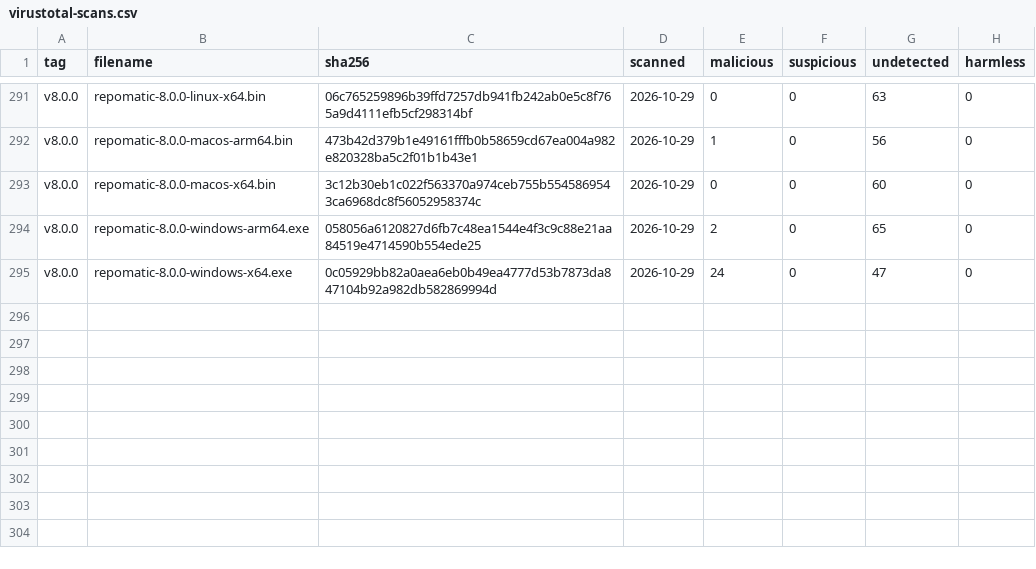
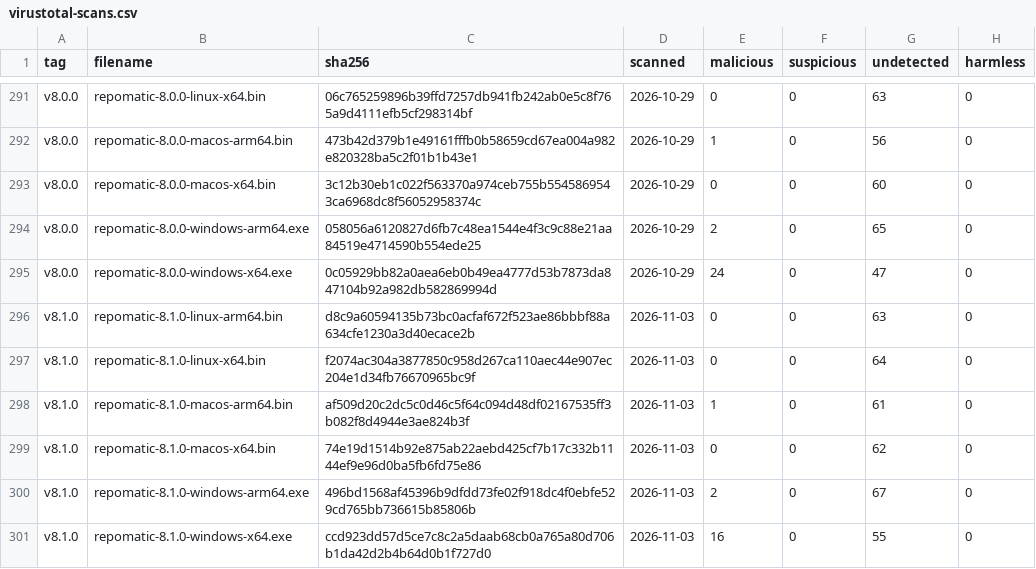
Before and after one commit to kdeldycke/repomatic, a CSV file: docs/assets/virustotal-scans.csv, drawn as a sheet; only a part is shown, gaps mark what is left out; the diff names each change by its address in the sheet, - before the commit and + after, or states it on an @@ line.

```diff
--- a/docs/assets/virustotal-scans.csv
+++ b/docs/assets/virustotal-scans.csv
+row 296: v8.1.0 | repomatic-8.1.0-linux-arm64.bin | d8c9a60594135b73bc0acfaf672f523ae86bbbf88a634cfe1230a3d40ecace2b | 2026-11-03 | 0 | 0 | 63 | 0
+row 297: v8.1.0 | repomatic-8.1.0-linux-x64.bin | f2074ac304a3877850c958d267ca110aec44e907ec204e1d34fb76670965bc9f | 2026-11-03 | 0 | 0 | 64 | 0
+row 298: v8.1.0 | repomatic-8.1.0-macos-arm64.bin | af509d20c2dc5c0d46c5f64c094d48df02167535ff3b082f8d4944e3ae824b3f | 2026-11-03 | 1 | 0 | 61 | 0
+row 299: v8.1.0 | repomatic-8.1.0-macos-x64.bin | 74e19d1514b92e875ab22aebd425cf7b17c332b1144ef9e96d0ba5fb6fd75e86 | 2026-11-03 | 0 | 0 | 62 | 0
+row 300: v8.1.0 | repomatic-8.1.0-windows-arm64.exe | 496bd1568af45396b9dfdd73fe02f918dc4f0ebfe529cd765bb736615b85806b | 2026-11-03 | 2 | 0 | 67 | 0
+row 301: v8.1.0 | repomatic-8.1.0-windows-x64.exe | ccd923dd57d5ce7c8c2a5daab68cb0a765a80d706b1da42d2b4b64d0b1f727d0 | 2026-11-03 | 16 | 0 | 55 | 0
```
Also changed, not shown: docs/assets/binaries.csv, 1 other file.
